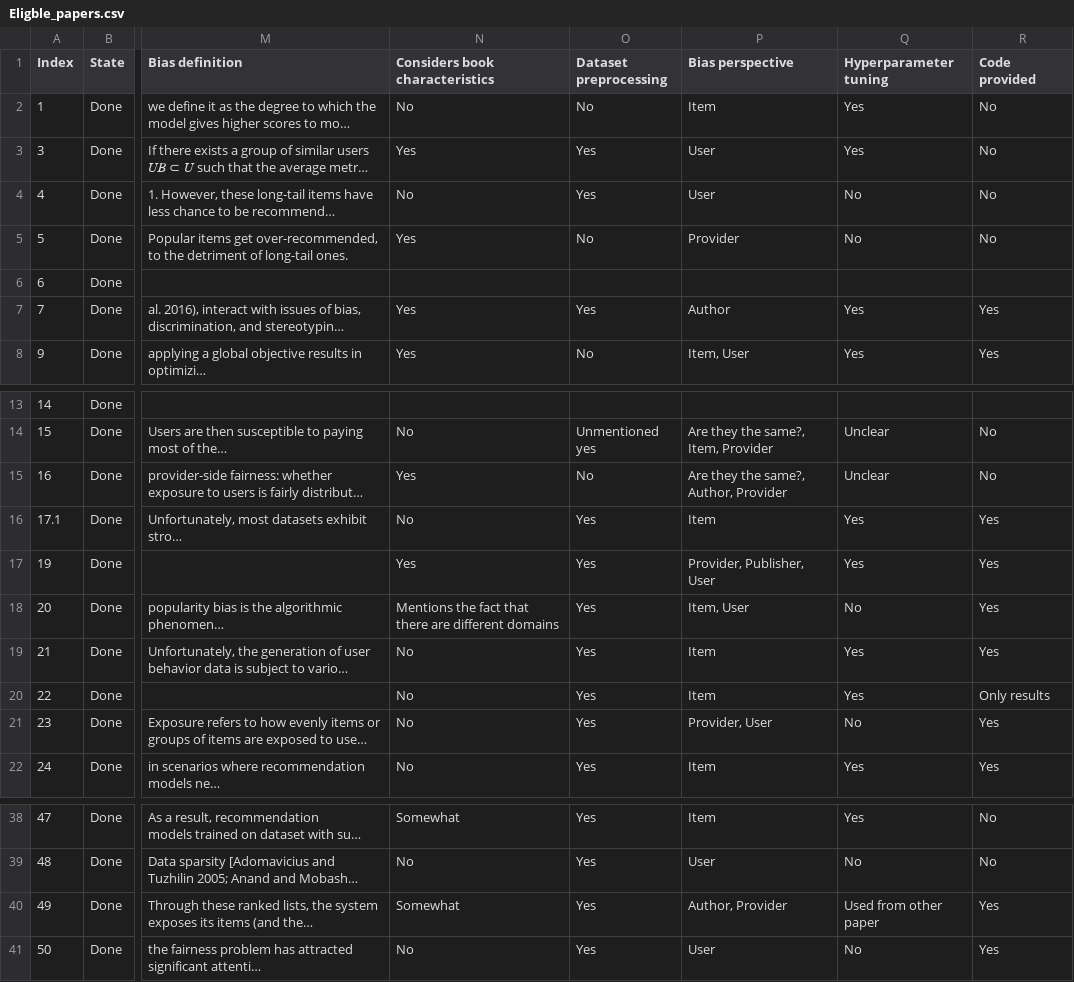
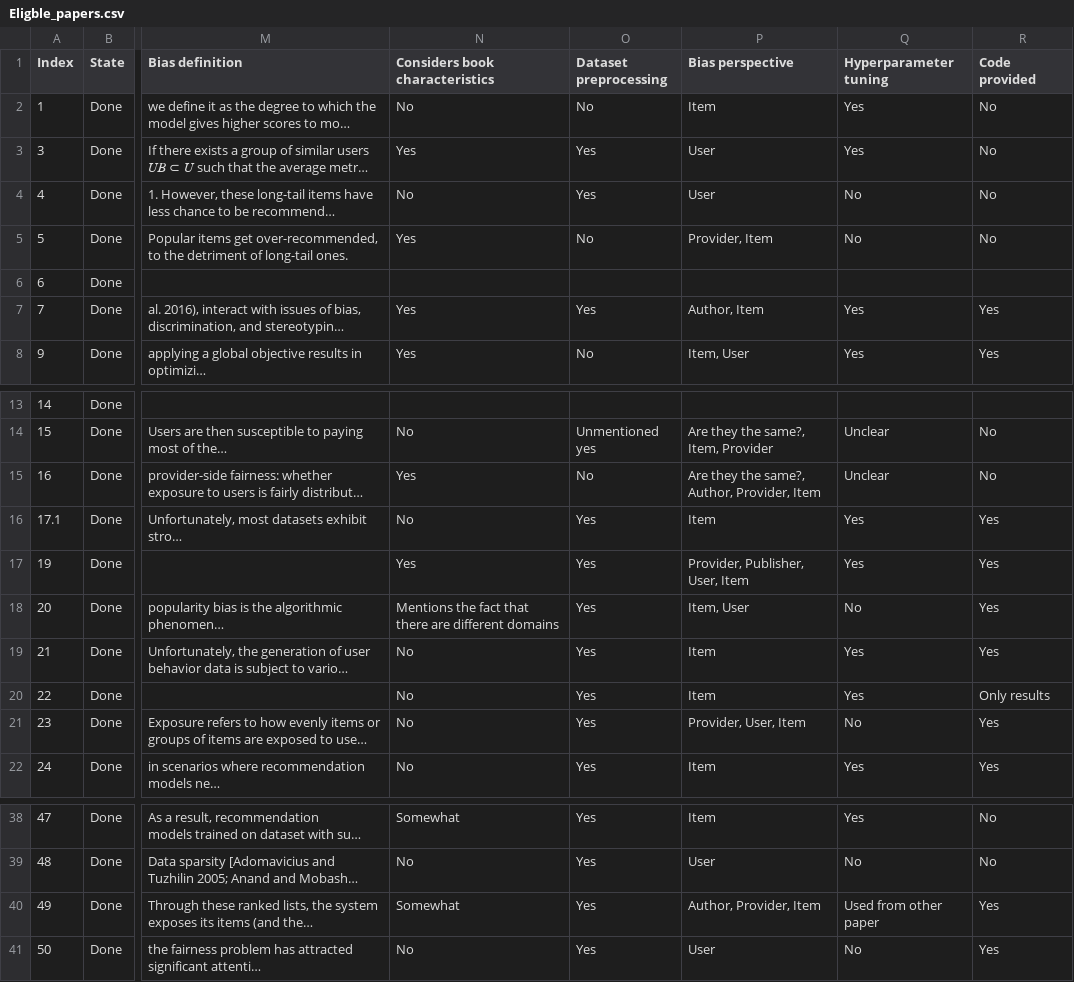
Before and after one commit to SavvinaDaniil/BiasInBookRecommendationSurvey, a CSV file: Eligble_papers.csv, drawn as a sheet; only a part is shown, gaps mark what is left out; long unchanged cells end in …; the diff names each change by its address in the sheet, - before the commit and + after, or states it on an @@ line.

```diff
--- a/Eligble_papers.csv
+++ b/Eligble_papers.csv
-P5 (Bias perspective): Provider
+P5 (Bias perspective): Provider, Item
-P7 (Bias perspective): Author
+P7 (Bias perspective): Author, Item
-P15 (Bias perspective): Are they the same?, Author, Provider
+P15 (Bias perspective): Are they the same?, Author, Provider, Item
-P17 (Bias perspective): Provider, Publisher, User
+P17 (Bias perspective): Provider, Publisher, User, Item
-P21 (Bias perspective): Provider, User
+P21 (Bias perspective): Provider, User, Item
-P40 (Bias perspective): Author, Provider
+P40 (Bias perspective): Author, Provider, Item
```
Also changed, not shown: 1 other file.
